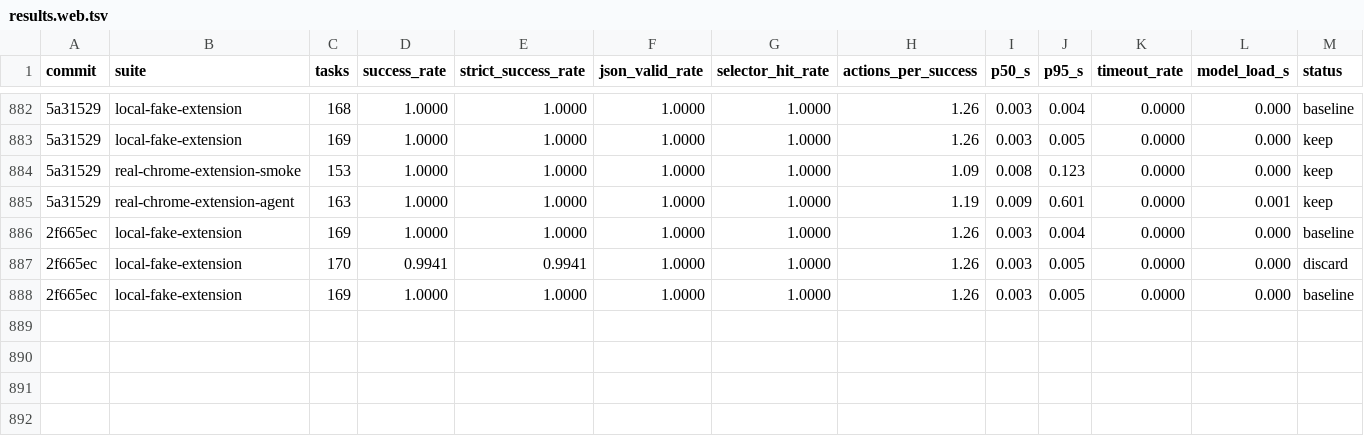
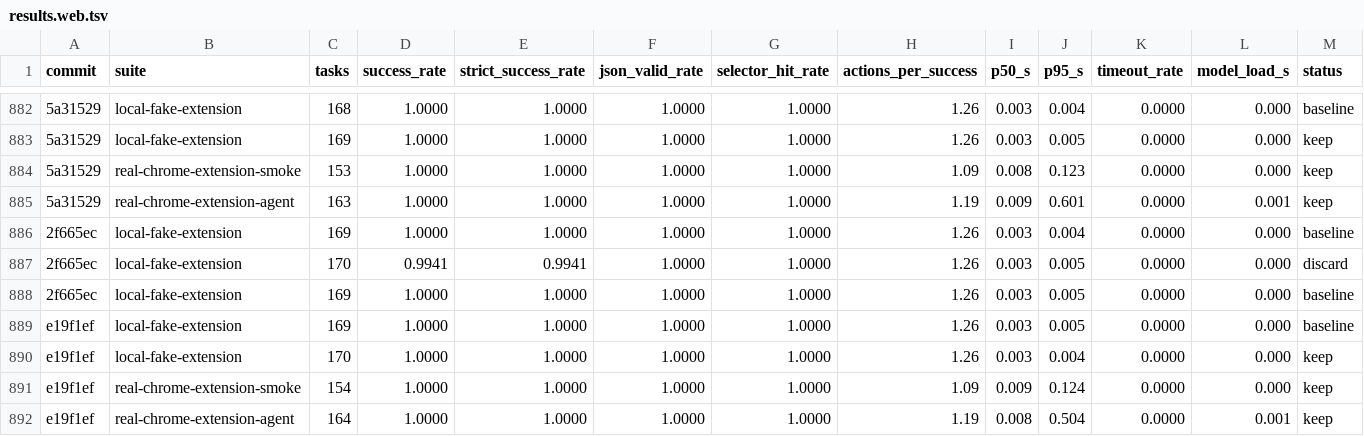
Before and after one commit to killerapp/gemma-gem-extension, a TSV file: results.web.tsv, drawn as a sheet; only a part is shown, gaps mark what is left out; rows hold the shown columns only; the diff names each change by its address in the sheet, - before the commit and + after, or states it on an @@ line.

```diff
--- a/results.web.tsv
+++ b/results.web.tsv
+row 889: e19f1ef | local-fake-extension | 169 | 1.0000 | 1.0000 | 1.0000 | 1.0000 | 1.26 | 0.003 | 0.005 | 0.0000 | 0.000 | baseline
+row 890: e19f1ef | local-fake-extension | 170 | 1.0000 | 1.0000 | 1.0000 | 1.0000 | 1.26 | 0.003 | 0.004 | 0.0000 | 0.000 | keep
+row 891: e19f1ef | real-chrome-extension-smoke | 154 | 1.0000 | 1.0000 | 1.0000 | 1.0000 | 1.09 | 0.009 | 0.124 | 0.0000 | 0.000 | keep
+row 892: e19f1ef | real-chrome-extension-agent | 164 | 1.0000 | 1.0000 | 1.0000 | 1.0000 | 1.19 | 0.008 | 0.504 | 0.0000 | 0.001 | keep
```
Also changed, not shown: 9 other files.
